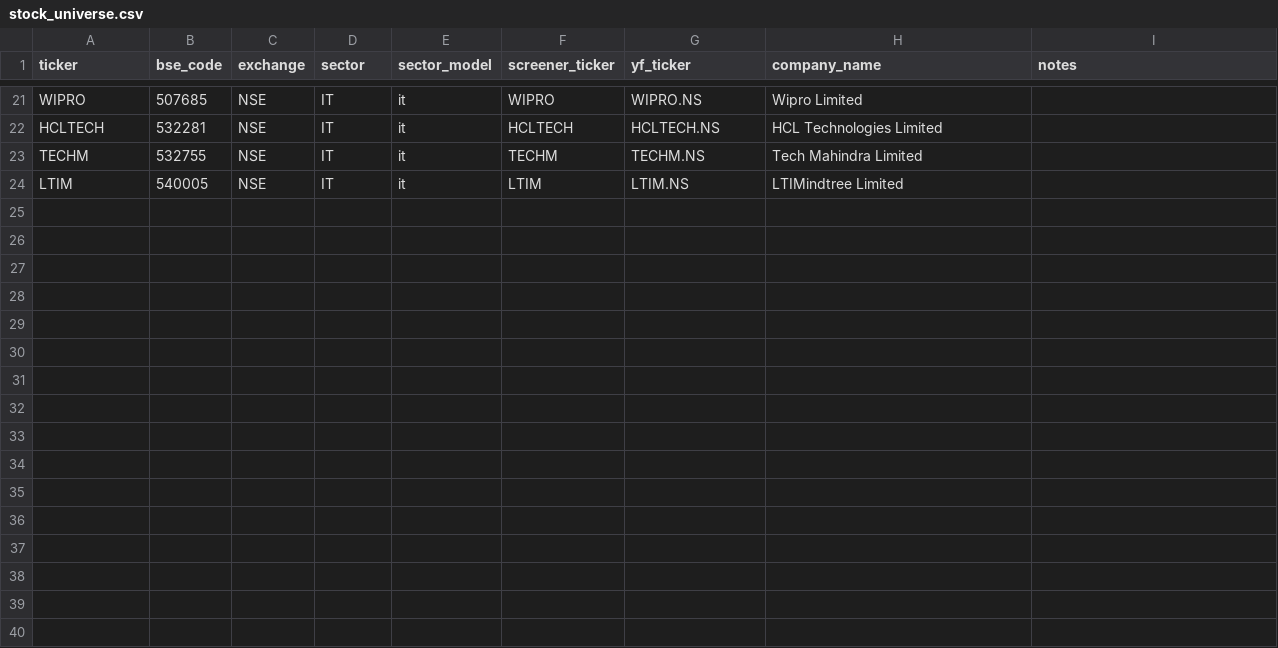
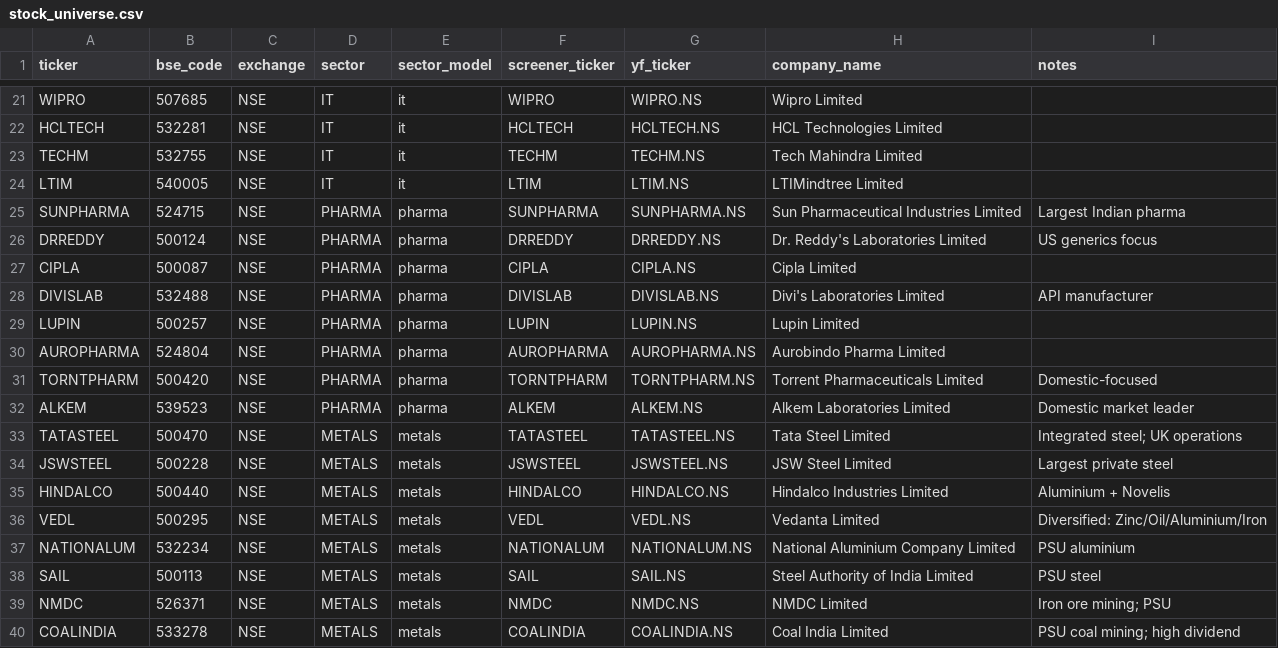
Before and after one commit to agniinvestor/Agni_Stock_Research, a CSV file: config/stock_universe.csv, drawn as a sheet; only a part is shown, gaps mark what is left out; the diff names each change by its address in the sheet, - before the commit and + after, or states it on an @@ line.

```diff
--- a/config/stock_universe.csv
+++ b/config/stock_universe.csv
+row 25: SUNPHARMA | 524715 | NSE | PHARMA | pharma | SUNPHARMA | SUNPHARMA.NS | Sun Pharmaceutical Industries Limited | Largest Indian pharma
+row 26: DRREDDY | 500124 | NSE | PHARMA | pharma | DRREDDY | DRREDDY.NS | Dr. Reddy's Laboratories Limited | US generics focus
+row 27: CIPLA | 500087 | NSE | PHARMA | pharma | CIPLA | CIPLA.NS | Cipla Limited
+row 28: DIVISLAB | 532488 | NSE | PHARMA | pharma | DIVISLAB | DIVISLAB.NS | Divi's Laboratories Limited | API manufacturer
+row 29: LUPIN | 500257 | NSE | PHARMA | pharma | LUPIN | LUPIN.NS | Lupin Limited
+row 30: AUROPHARMA | 524804 | NSE | PHARMA | pharma | AUROPHARMA | AUROPHARMA.NS | Aurobindo Pharma Limited
+row 31: TORNTPHARM | 500420 | NSE | PHARMA | pharma | TORNTPHARM | TORNTPHARM.NS | Torrent Pharmaceuticals Limited | Domestic-focused
+row 32: ALKEM | 539523 | NSE | PHARMA | pharma | ALKEM | ALKEM.NS | Alkem Laboratories Limited | Domestic market leader
+row 33: TATASTEEL | 500470 | NSE | METALS | metals | TATASTEEL | TATASTEEL.NS | Tata Steel Limited | Integrated steel; UK operations
+row 34: JSWSTEEL | 500228 | NSE | METALS | metals | JSWSTEEL | JSWSTEEL.NS | JSW Steel Limited | Largest private steel
+row 35: HINDALCO | 500440 | NSE | METALS | metals | HINDALCO | HINDALCO.NS | Hindalco Industries Limited | Aluminium + Novelis
+row 36: VEDL | 500295 | NSE | METALS | metals | VEDL | VEDL.NS | Vedanta Limited | Diversified: Zinc/Oil/Aluminium/Iron
+row 37: NATIONALUM | 532234 | NSE | METALS | metals | NATIONALUM | NATIONALUM.NS | National Aluminium Company Limited | PSU aluminium
+row 38: SAIL | 500113 | NSE | METALS | metals | SAIL | SAIL.NS | Steel Authority of India Limited | PSU steel
+row 39: NMDC | 526371 | NSE | METALS | metals | NMDC | NMDC.NS | NMDC Limited | Iron ore mining; PSU
+row 40: COALINDIA | 533278 | NSE | METALS | metals | COALINDIA | COALINDIA.NS | Coal India Limited | PSU coal mining; high dividend
```
Also changed, not shown: 10 other files.
